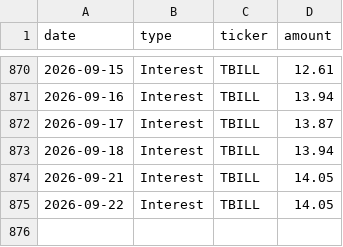
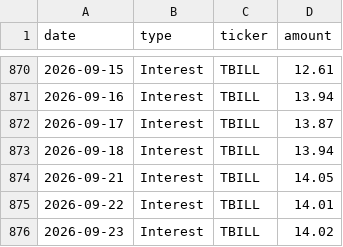
Before and after one commit to JamesKostohryz/trs-portfolio-feed, a CSV file: data/income.csv, drawn as a sheet; only a part is shown, gaps mark what is left out.

```diff
--- a/data/income.csv
+++ b/data/income.csv
@@ -874,2 +874,3 @@ date,type,ticker,amount
 2026-09-21,Interest,TBILL,14.05
-2026-09-22,Interest,TBILL,14.05
+2026-09-22,Interest,TBILL,14.01
+2026-09-23,Interest,TBILL,14.02
```
Also changed, not shown: data/dashboard.csv, data/income_history.csv, 3 other files.
